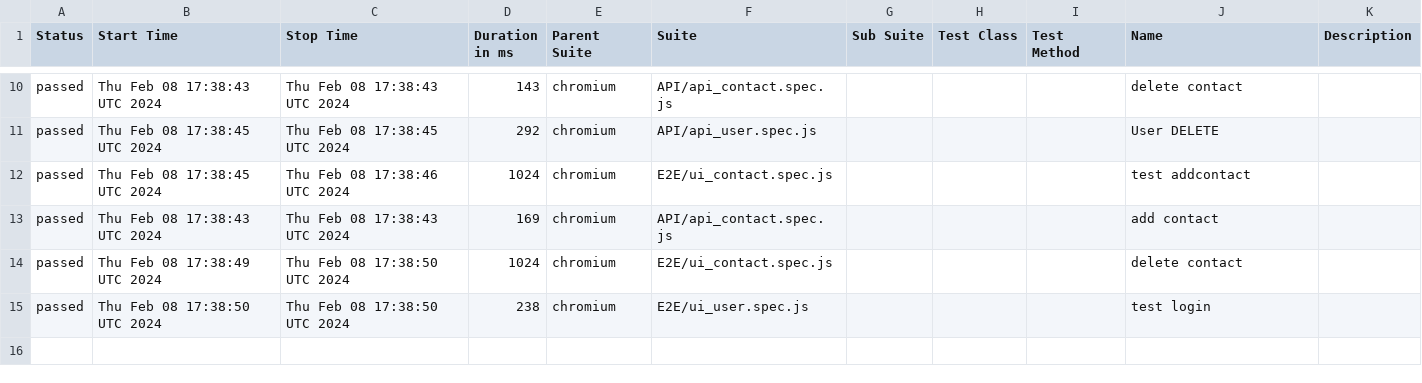
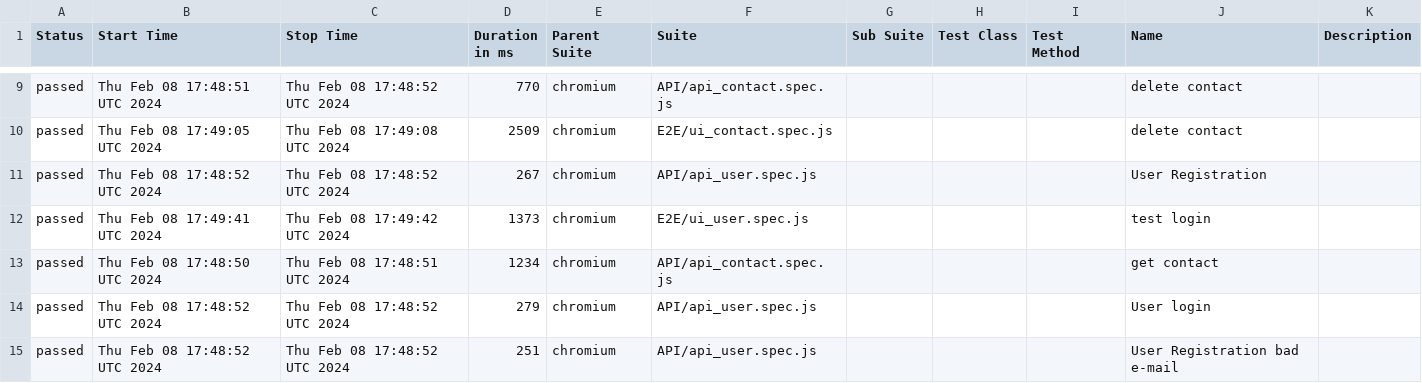
Before and after one commit to DislocatedBo/qa_js_project, a CSV file: data/suites.csv, drawn as a sheet; only a part is shown, gaps mark what is left out; the diff covers the shown part only.

```diff
--- a/data/suites.csv
+++ b/data/suites.csv
@@ -10,6 +9,7 @@
-"passed","Thu Feb 08 17:38:43 UTC 2024","Thu Feb 08 17:38:43 UTC 2024","143","chromium","API/api_contact.spec.js","","","","delete contact",""
-"passed","Thu Feb 08 17:38:45 UTC 2024","Thu Feb 08 17:38:45 UTC 2024","292","chromium","API/api_user.spec.js","","","","User DELETE",""
-"passed","Thu Feb 08 17:38:45 UTC 2024","Thu Feb 08 17:38:46 UTC 2024","1024","chromium","E2E/ui_contact.spec.js","","","","test addcontact",""
-"passed","Thu Feb 08 17:38:43 UTC 2024","Thu Feb 08 17:38:43 UTC 2024","169","chromium","API/api_contact.spec.js","","","","add contact",""
-"passed","Thu Feb 08 17:38:49 UTC 2024","Thu Feb 08 17:38:50 UTC 2024","1024","chromium","E2E/ui_contact.spec.js","","","","delete contact",""
-"passed","Thu Feb 08 17:38:50 UTC 2024","Thu Feb 08 17:38:50 UTC 2024","238","chromium","E2E/ui_user.spec.js","","","","test login",""
+"passed","Thu Feb 08 17:48:51 UTC 2024","Thu Feb 08 17:48:52 UTC 2024","770","chromium","API/api_contact.spec.js","","","","delete contact",""
+"passed","Thu Feb 08 17:49:05 UTC 2024","Thu Feb 08 17:49:08 UTC 2024","2509","chromium","E2E/ui_contact.spec.js","","","","delete contact",""
+"passed","Thu Feb 08 17:48:52 UTC 2024","Thu Feb 08 17:48:52 UTC 2024","267","chromium","API/api_user.spec.js","","","","User Registration",""
+"passed","Thu Feb 08 17:49:41 UTC 2024","Thu Feb 08 17:49:42 UTC 2024","1373","chromium","E2E/ui_user.spec.js","","","","test login",""
+"passed","Thu Feb 08 17:48:50 UTC 2024","Thu Feb 08 17:48:51 UTC 2024","1234","chromium","API/api_contact.spec.js","","","","get contact",""
+"passed","Thu Feb 08 17:48:52 UTC 2024","Thu Feb 08 17:48:52 UTC 2024","279","chromium","API/api_user.spec.js","","","","User login",""
+"passed","Thu Feb 08 17:48:52 UTC 2024","Thu Feb 08 17:48:52 UTC 2024","251","chromium","API/api_user.spec.js","","","","User Registration bad e-mail",""
```
Also changed, not shown: 1 removed row and 29 edited cells elsewhere in this file, 54 other files.
